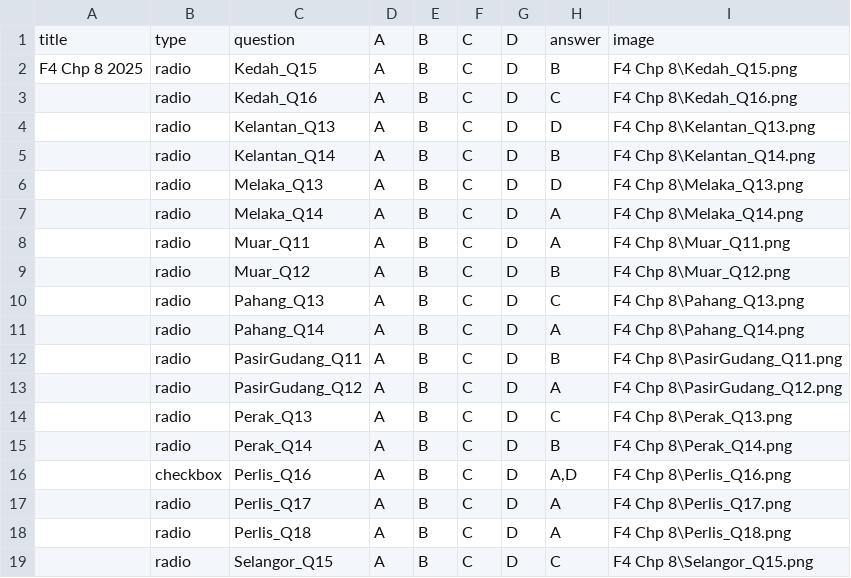
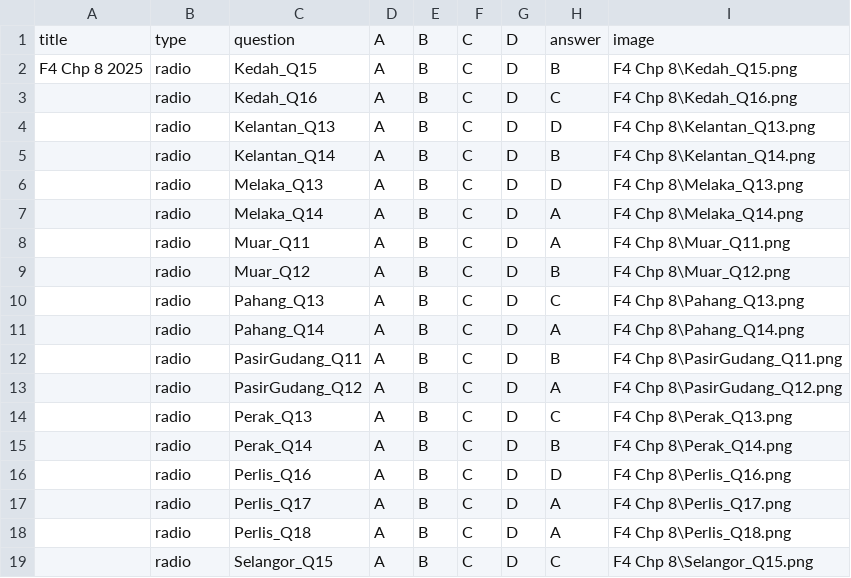
Before and after one commit to nobody0619/SPM-SC, a CSV file: ByChapter_2025/F4 Chp 8.csv, drawn as a sheet.

Commit message:
Add files via upload

```diff
--- a/ByChapter_2025/F4 Chp 8.csv
+++ b/ByChapter_2025/F4 Chp 8.csv
@@ -15,3 +15,3 @@ F4 Chp 8 2025,radio,Kedah_Q15,A,B,C,D,B,F4 Chp 8\Kedah_Q15.png
 ,radio,Perak_Q14,A,B,C,D,B,F4 Chp 8\Perak_Q14.png
-,checkbox,Perlis_Q16,A,B,C,D,"A,D",F4 Chp 8\Perlis_Q16.png
+,radio,Perlis_Q16,A,B,C,D,D,F4 Chp 8\Perlis_Q16.png
 ,radio,Perlis_Q17,A,B,C,D,A,F4 Chp 8\Perlis_Q17.png
```
